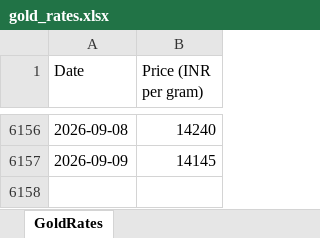
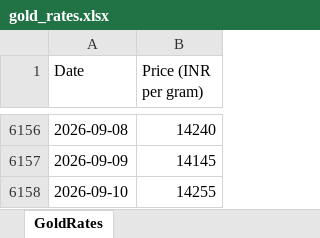
Before and after one commit to tijothomas11/Goldrates, an Excel workbook: gold_rates.xlsx, sheet GoldRates, drawn as a sheet; only a part is shown, gaps mark what is left out; values as stored, in another font and other column widths than the file's, no borders; the diff names each change by its address in the sheet, - before the commit and + after, or states it on an @@ line.

```diff
--- a/gold_rates.xlsx (sheet GoldRates)
+++ b/gold_rates.xlsx (sheet GoldRates)
+row 6158: 2026-09-10 | 14255
```
Also changed, not shown: 4 other files.
